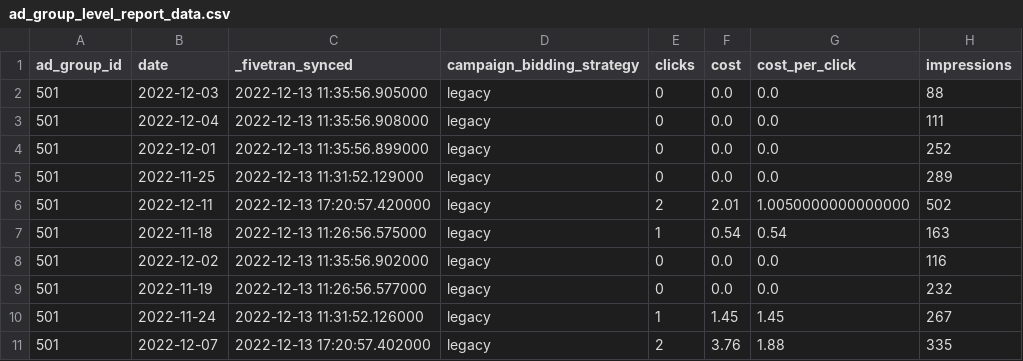
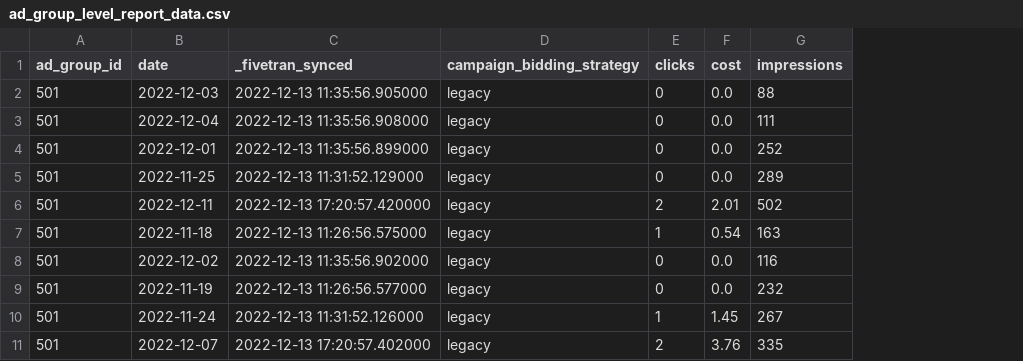
Before and after one commit to fivetran/dbt_amazon_ads, a CSV file: integration_tests/seeds/ad_group_level_report_data.csv, drawn as a sheet; the diff names each change by its address in the sheet, - before the commit and + after, or states it on an @@ line.

```diff
--- a/integration_tests/seeds/ad_group_level_report_data.csv
+++ b/integration_tests/seeds/ad_group_level_report_data.csv
-column G (cost_per_click), rows 2-11: 0.0 | 0.0 | 0.0 | 0.0 | 1.0050000000000000 | 0.54 | 0.0 | 0.0 | 1.45 | 1.88
```
Also changed, not shown: integration_tests/seeds/advertised_product_report_data.csv, integration_tests/seeds/campaign_level_report_data.csv, 6 other files.
